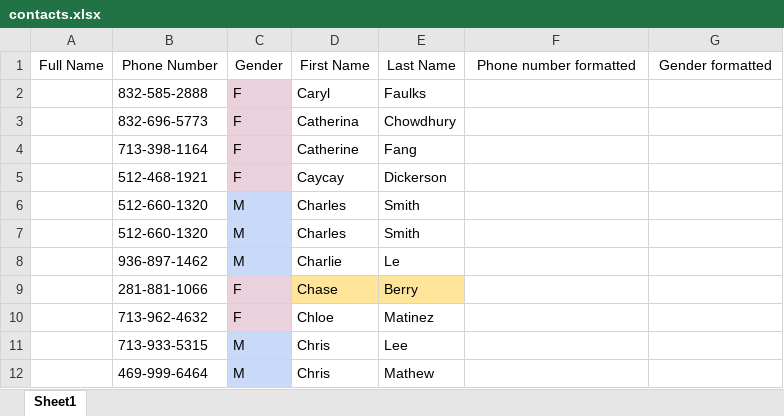
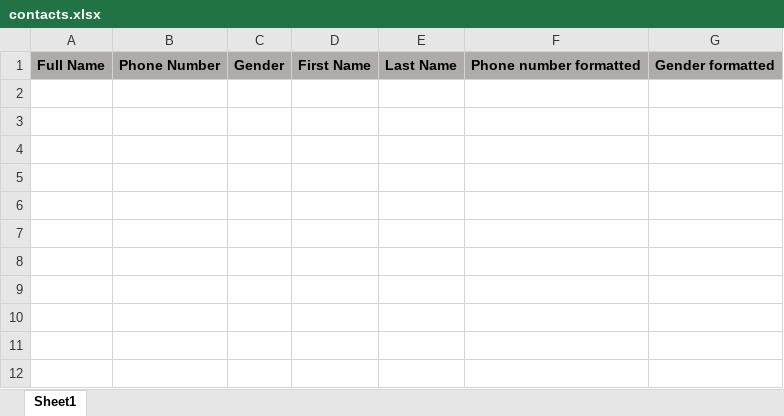
Before and after one commit to connorivy/MissionHubHelper, an Excel workbook: supporting_files/contacts.xlsx, sheet Sheet1, drawn as a sheet; values as stored, in another font and other column widths than the file's, no borders; the diff names each change by its address in the sheet, - before the commit and + after, or states it on an @@ line.

Commit message:
Finalized
Excel sheets protected
fills all cells white before looking at them
deleted my login info

```diff
--- a/supporting_files/contacts.xlsx (sheet Sheet1)
+++ b/supporting_files/contacts.xlsx (sheet Sheet1)
@@ A1:G1 fill: none → #AFABAB, bold: off → on @@
-row 2:  | 832-585-2888 | F | Caryl | Faulks
-row 3:  | 832-696-5773 | F | Catherina | Chowdhury
-row 4:  | 713-398-1164 | F | Catherine | Fang
-row 5:  | 512-468-1921 | F | Caycay | Dickerson
-row 6:  | 512-660-1320 | M | Charles | Smith
-row 7:  | 512-660-1320 | M | Charles | Smith
-row 8:  | 936-897-1462 | M | Charlie | Le
-row 9:  | 281-881-1066 | F | Chase | Berry
-row 10:  | 713-962-4632 | F | Chloe | Matinez
-row 11:  | 713-933-5315 | M | Chris | Lee
-row 12:  | 469-999-6464 | M | Chris | Mathew
```
Also changed, not shown: 5 other files.
